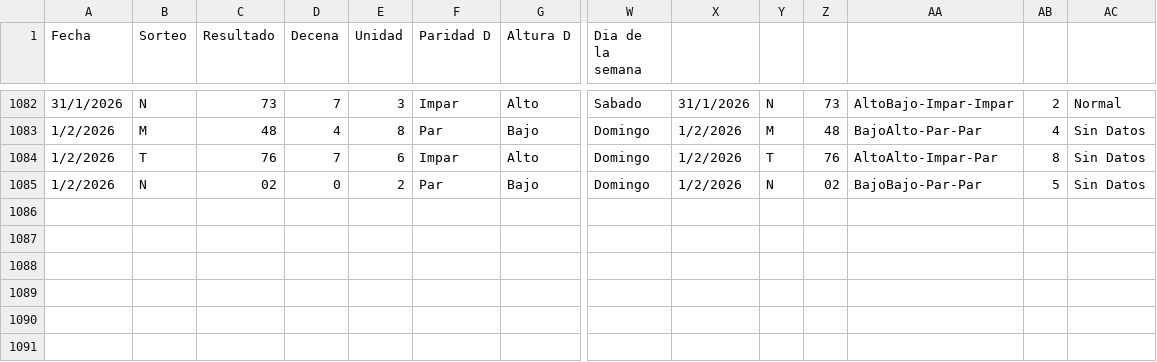
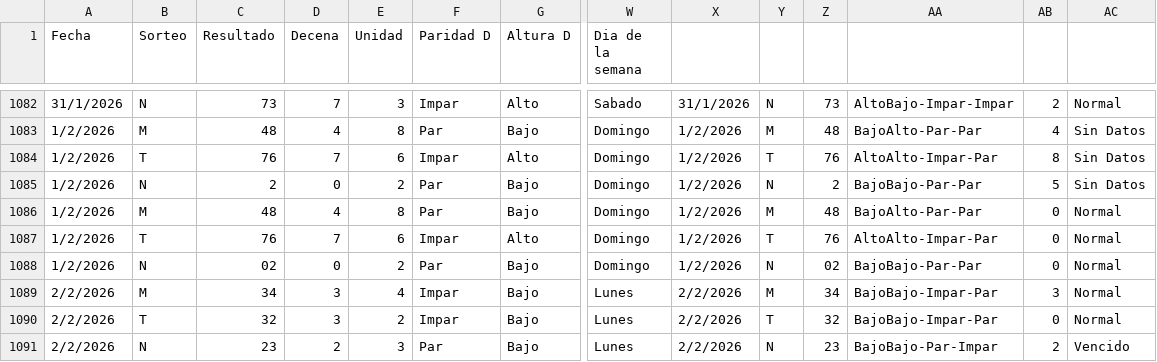
Before and after one commit to 3ln3gro735-lgtm/loteria-app, a CSV file: Geosalidor.csv, drawn as a sheet; only a part is shown, gaps mark what is left out; rows hold the shown columns only; the diff names each change by its address in the sheet, - before the commit and + after, or states it on an @@ line.

Commit message:
csv actualizado 2/2

```diff
--- a/Geosalidor.csv
+++ b/Geosalidor.csv
-C1085 (Resultado): 02
+C1085 (Resultado): 2
-Z1085: 02
+Z1085: 2
+row 1086: 1/2/2026 | M | 48 | 4 | 8 | Par | Bajo | Domingo | 1/2/2026 | M | 48 | BajoAlto-Par-Par | 0 | Normal
+row 1087: 1/2/2026 | T | 76 | 7 | 6 | Impar | Alto | Domingo | 1/2/2026 | T | 76 | AltoAlto-Impar-Par | 0 | Normal
+row 1088: 1/2/2026 | N | 02 | 0 | 2 | Par | Bajo | Domingo | 1/2/2026 | N | 02 | BajoBajo-Par-Par | 0 | Normal
+row 1089: 2/2/2026 | M | 34 | 3 | 4 | Impar | Bajo | Lunes | 2/2/2026 | M | 34 | BajoBajo-Impar-Par | 3 | Normal
+row 1090: 2/2/2026 | T | 32 | 3 | 2 | Impar | Bajo | Lunes | 2/2/2026 | T | 32 | BajoBajo-Impar-Par | 0 | Normal
+row 1091: 2/2/2026 | N | 23 | 2 | 3 | Par | Bajo | Lunes | 2/2/2026 | N | 23 | BajoBajo-Par-Impar | 2 | Vencido
```
